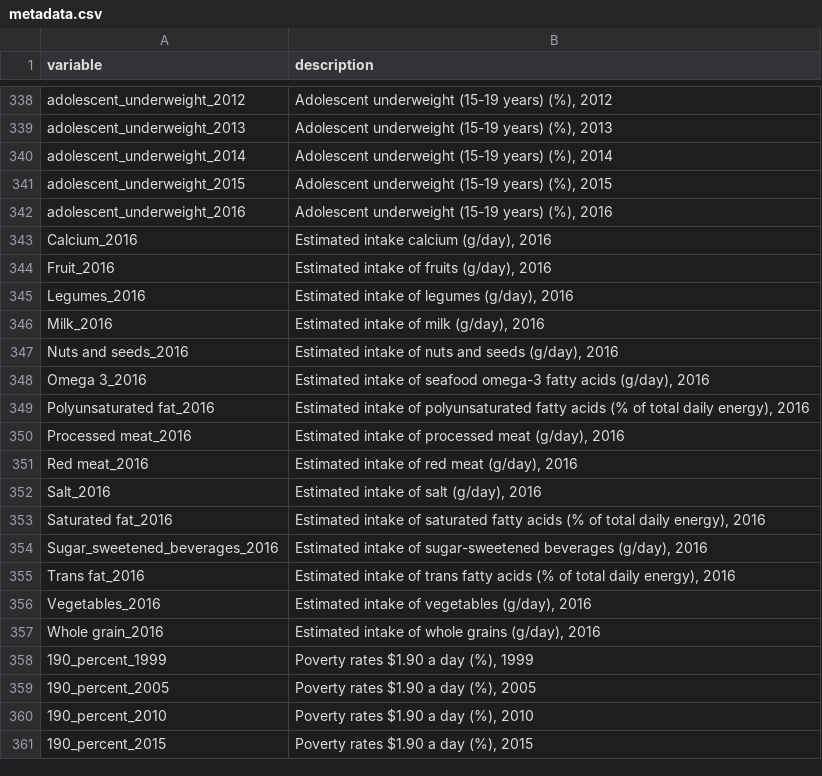
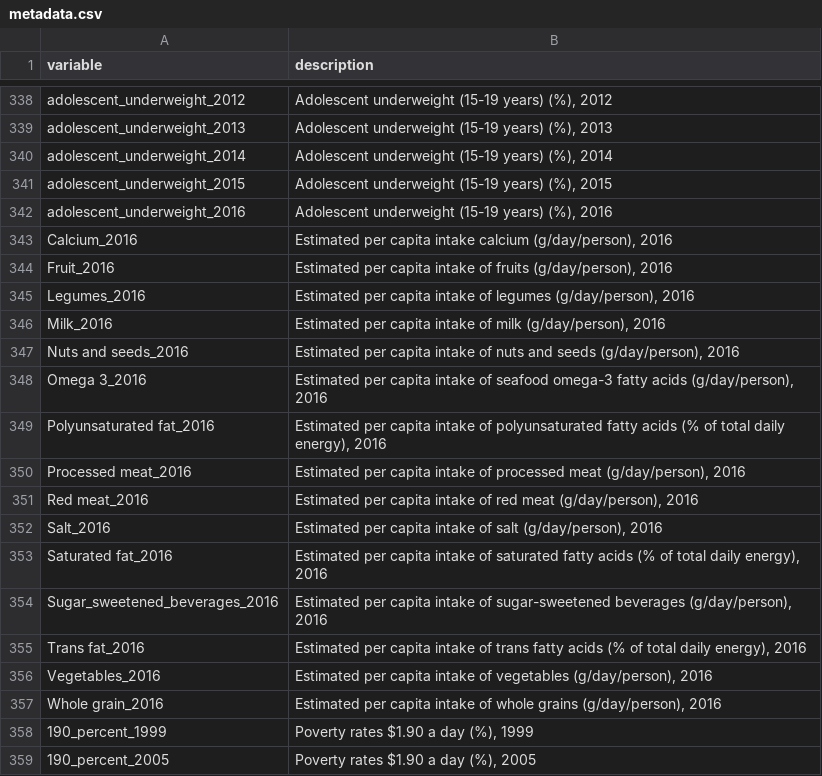
Before and after one commit to laheraestefania/golden-doodles, a CSV file: data/metadata.csv, drawn as a sheet; only a part is shown, gaps mark what is left out; the shorter side is filled out with more unchanged rows.

```diff
--- a/data/metadata.csv
+++ b/data/metadata.csv
@@ -342,17 +342,17 @@ adolescent_underweight_2015,"Adolescent underweight (15-19 years) (%), 2015"
 adolescent_underweight_2016,"Adolescent underweight (15-19 years) (%), 2016"
-Calcium_2016,"Estimated intake calcium (g/day), 2016"
-Fruit_2016,"Estimated intake of fruits (g/day), 2016"
-Legumes_2016,"Estimated intake of legumes (g/day), 2016"
-Milk_2016,"Estimated intake of milk (g/day), 2016"
-Nuts and seeds_2016,"Estimated intake of nuts and seeds (g/day), 2016"
-Omega 3_2016,"Estimated intake of seafood omega-3 fatty acids (g/day), 2016"
-Polyunsaturated fat_2016,"Estimated intake of polyunsaturated fatty acids (% of total daily energy), 2016"
-Processed meat_2016,"Estimated intake of processed meat (g/day), 2016"
-Red meat_2016,"Estimated intake of red meat (g/day), 2016"
-Salt_2016,"Estimated intake of salt (g/day), 2016"
-Saturated fat_2016,"Estimated intake of saturated fatty acids (% of total daily energy), 2016"
-Sugar_sweetened_beverages_2016,"Estimated intake of sugar-sweetened beverages (g/day), 2016"
-Trans fat_2016,"Estimated intake of trans fatty acids (% of total daily energy), 2016"
-Vegetables_2016,"Estimated intake of vegetables (g/day), 2016"
-Whole grain_2016,"Estimated intake of whole grains (g/day), 2016"
+Calcium_2016,"Estimated per capita intake calcium (g/day/person), 2016"
+Fruit_2016,"Estimated per capita intake of fruits (g/day/person), 2016"
+Legumes_2016,"Estimated per capita intake of legumes (g/day/person), 2016"
+Milk_2016,"Estimated per capita intake of milk (g/day/person), 2016"
+Nuts and seeds_2016,"Estimated per capita intake of nuts and seeds (g/day/person), 2016"
+Omega 3_2016,"Estimated per capita intake of seafood omega-3 fatty acids (g/day/person), 2016"
+Polyunsaturated fat_2016,"Estimated per capita intake of polyunsaturated fatty acids (% of total daily energy), 2016"
+Processed meat_2016,"Estimated per capita intake of processed meat (g/day/person), 2016"
+Red meat_2016,"Estimated per capita intake of red meat (g/day/person), 2016"
+Salt_2016,"Estimated per capita intake of salt (g/day/person), 2016"
+Saturated fat_2016,"Estimated per capita intake of saturated fatty acids (% of total daily energy), 2016"
+Sugar_sweetened_beverages_2016,"Estimated per capita intake of sugar-sweetened beverages (g/day/person), 2016"
+Trans fat_2016,"Estimated per capita intake of trans fatty acids (% of total daily energy), 2016"
+Vegetables_2016,"Estimated per capita intake of vegetables (g/day/person), 2016"
+Whole grain_2016,"Estimated per capita intake of whole grains (g/day/person), 2016"
 190_percent_1999,"Poverty rates $1.90 a day (%), 1999"
```
Also changed, not shown: 6 other files.
